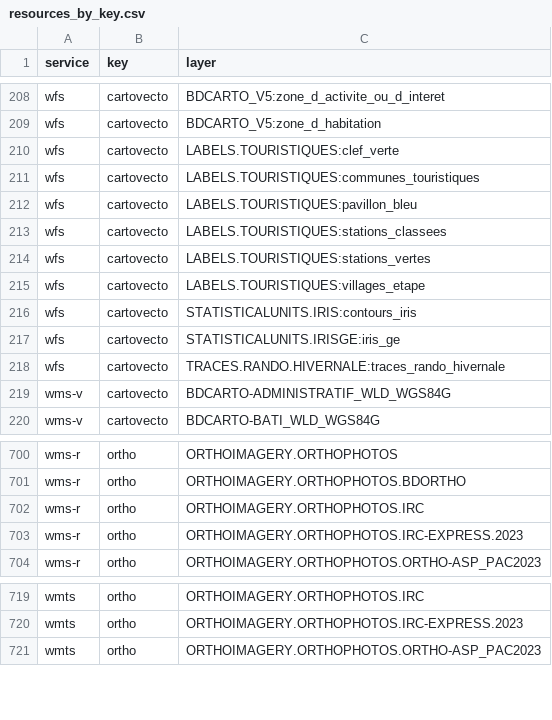
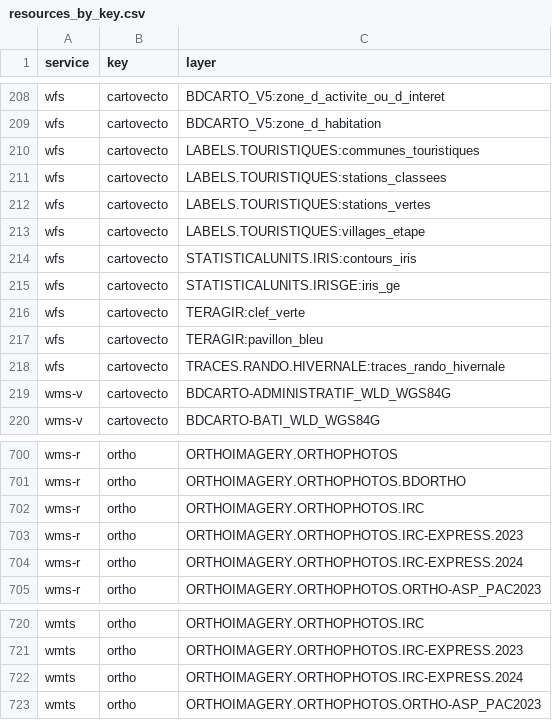
Before and after one commit to IGNF/gpf-filtered-getcapabilities, a CSV file: resources_by_key.csv, drawn as a sheet; only a part is shown, gaps mark what is left out.

```diff
--- a/resources_by_key.csv
+++ b/resources_by_key.csv
@@ -209,5 +209,3 @@ wfs,cartovecto,BDCARTO_V5:zone_d_activite_ou_d_interet
 wfs,cartovecto,BDCARTO_V5:zone_d_habitation
-wfs,cartovecto,LABELS.TOURISTIQUES:clef_verte
 wfs,cartovecto,LABELS.TOURISTIQUES:communes_touristiques
-wfs,cartovecto,LABELS.TOURISTIQUES:pavillon_bleu
 wfs,cartovecto,LABELS.TOURISTIQUES:stations_classees
@@ -217,2 +215,4 @@ wfs,cartovecto,STATISTICALUNITS.IRIS:contours_iris
 wfs,cartovecto,STATISTICALUNITS.IRISGE:iris_ge
+wfs,cartovecto,TERAGIR:clef_verte
+wfs,cartovecto,TERAGIR:pavillon_bleu
 wfs,cartovecto,TRACES.RANDO.HIVERNALE:traces_rando_hivernale
@@ -703,2 +703,3 @@ wms-r,ortho,ORTHOIMAGERY.ORTHOPHOTOS.IRC
 wms-r,ortho,ORTHOIMAGERY.ORTHOPHOTOS.IRC-EXPRESS.2023
+wms-r,ortho,ORTHOIMAGERY.ORTHOPHOTOS.IRC-EXPRESS.2024
 wms-r,ortho,ORTHOIMAGERY.ORTHOPHOTOS.ORTHO-ASP_PAC2023
@@ -720,2 +721,3 @@ wmts,ortho,ORTHOIMAGERY.ORTHOPHOTOS.IRC
 wmts,ortho,ORTHOIMAGERY.ORTHOPHOTOS.IRC-EXPRESS.2023
+wmts,ortho,ORTHOIMAGERY.ORTHOPHOTOS.IRC-EXPRESS.2024
 wmts,ortho,ORTHOIMAGERY.ORTHOPHOTOS.ORTHO-ASP_PAC2023
```
Also changed, not shown: 37 other files.
